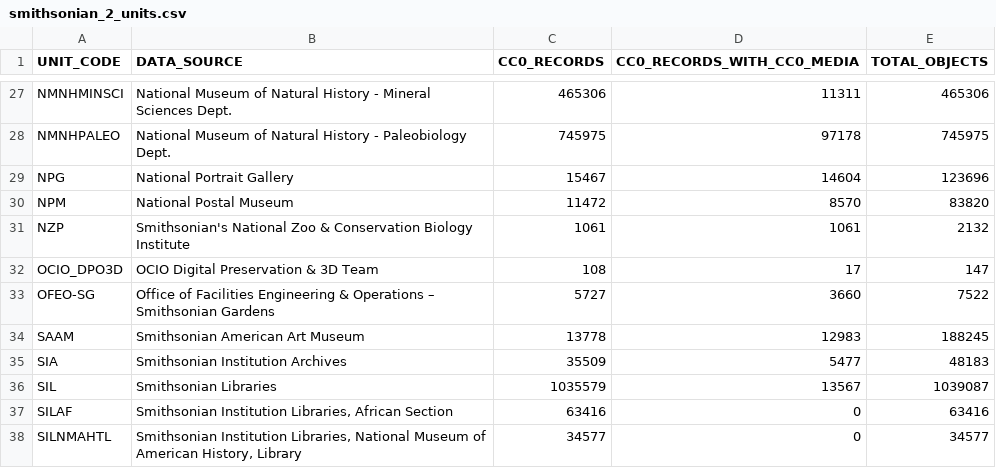
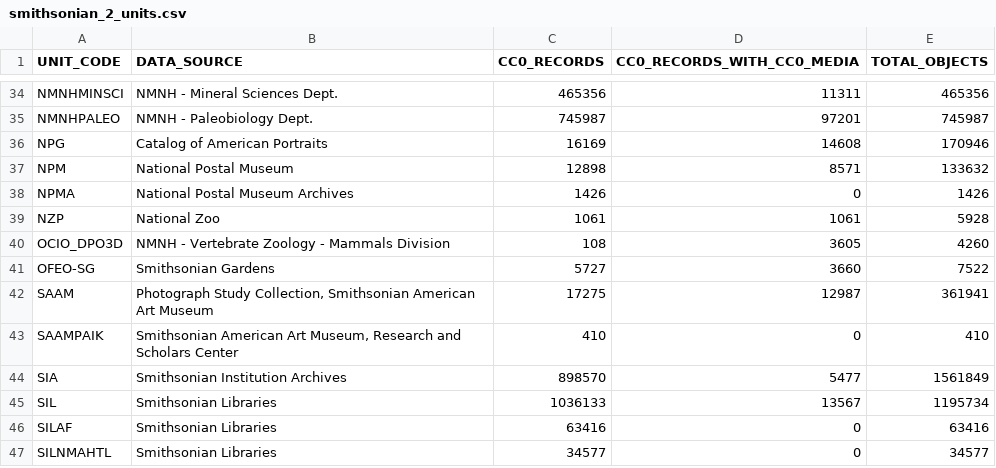
Before and after one commit to creativecommons/quantifying, a CSV file: data/2026Q1/1-fetch/smithsonian_2_units.csv, drawn as a sheet; only a part is shown, gaps mark what is left out; the diff covers the shown part only.

```diff
--- a/data/2026Q1/1-fetch/smithsonian_2_units.csv
+++ b/data/2026Q1/1-fetch/smithsonian_2_units.csv
@@ -27,12 +34,14 @@
-"NMNHMINSCI","National Museum of Natural History - Mineral Sciences Dept.","465306","11311","465306"
-"NMNHPALEO","National Museum of Natural History - Paleobiology Dept.","745975","97178","745975"
-"NPG","National Portrait Gallery","15467","14604","123696"
-"NPM","National Postal Museum","11472","8570","83820"
-"NZP","Smithsonian's National Zoo & Conservation Biology Institute","1061","1061","2132"
-"OCIO_DPO3D","OCIO Digital Preservation & 3D Team","108","17","147"
-"OFEO-SG","Office of Facilities Engineering & Operations – Smithsonian Gardens","5727","3660","7522"
-"SAAM","Smithsonian American Art Museum","13778","12983","188245"
-"SIA","Smithsonian Institution Archives","35509","5477","48183"
-"SIL","Smithsonian Libraries","1035579","13567","1039087"
-"SILAF","Smithsonian Institution Libraries, African Section","63416","0","63416"
-"SILNMAHTL","Smithsonian Institution Libraries, National Museum of American History, Library","34577","0","34577"
+"NMNHMINSCI","NMNH - Mineral Sciences Dept.","465356","11311","465356"
+"NMNHPALEO","NMNH - Paleobiology Dept.","745987","97201","745987"
+"NPG","Catalog of American Portraits","16169","14608","170946"
+"NPM","National Postal Museum","12898","8571","133632"
+"NPMA","National Postal Museum Archives","1426","0","1426"
+"NZP","National Zoo","1061","1061","5928"
+"OCIO_DPO3D","NMNH - Vertebrate Zoology - Mammals Division","108","3605","4260"
+"OFEO-SG","Smithsonian Gardens","5727","3660","7522"
+"SAAM","Photograph Study Collection, Smithsonian American Art Museum","17275","12987","361941"
+"SAAMPAIK","Smithsonian American Art Museum, Research and Scholars Center","410","0","410"
+"SIA","Smithsonian Institution Archives","898570","5477","1561849"
+"SIL","Smithsonian Libraries","1036133","13567","1195734"
+"SILAF","Smithsonian Libraries","63416","0","63416"
+"SILNMAHTL","Smithsonian Libraries","34577","0","34577"
```
Also changed, not shown: 7 added rows and 56 edited cells elsewhere in this file, data/2026Q1/2-process/smithsonian_totals_by_records.csv, data/2026Q1/2-process/smithsonian_totals_by_units.csv, 6 other files.
